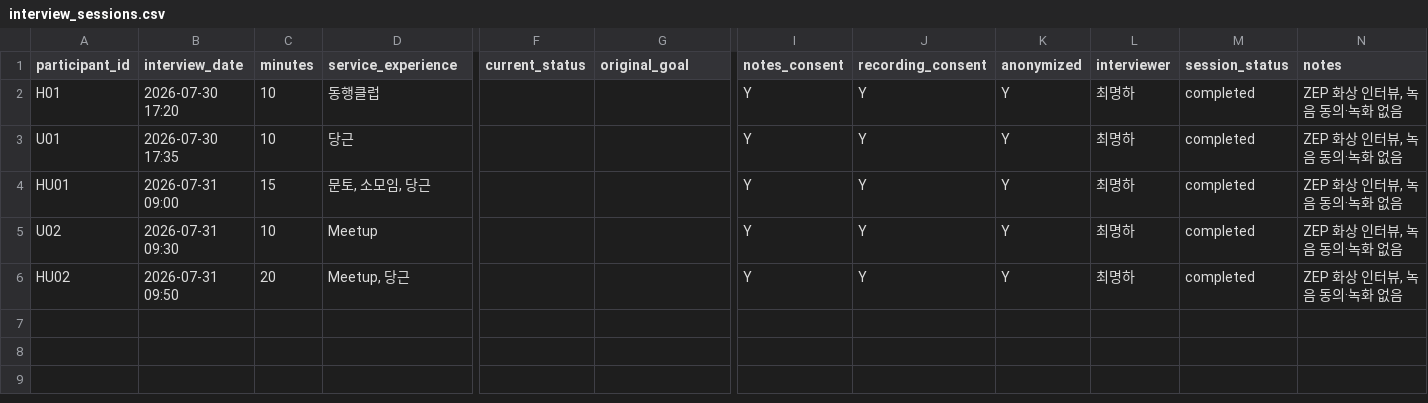
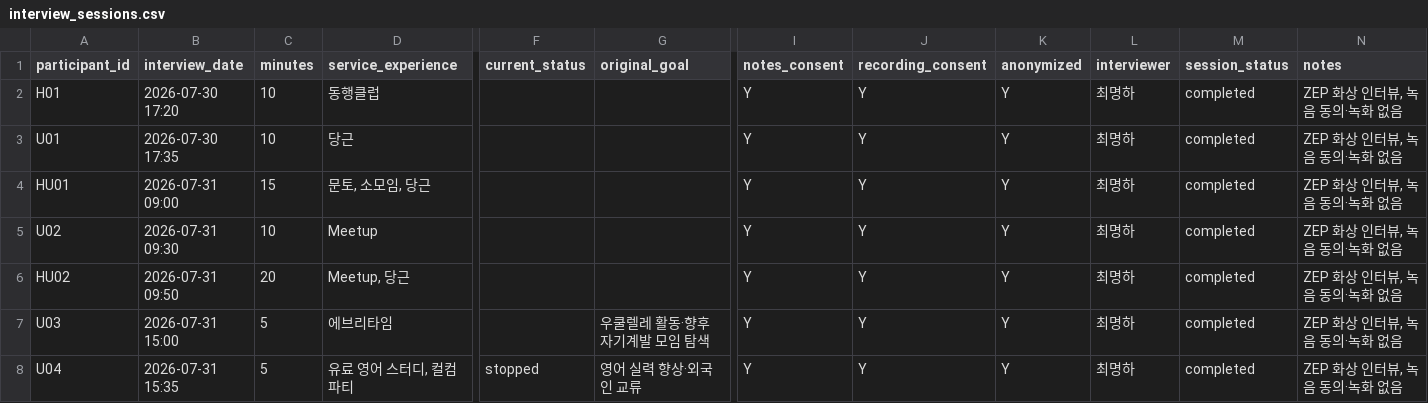
Before and after one commit to lunartown/munto-again, a CSV file: coursework/case-study/research/data/interviews/interview_sessions.csv, drawn as a sheet; only a part is shown, gaps mark what is left out; rows hold the shown columns only; the diff names each change by its address in the sheet, - before the commit and + after, or states it on an @@ line.

```diff
--- a/coursework/case-study/research/data/interviews/interview_sessions.csv
+++ b/coursework/case-study/research/data/interviews/interview_sessions.csv
+row 7: U03 | 2026-07-31 15:00 | 5 | 에브리타임 |  | 우쿨렐레 활동·향후 자기계발 모임 탐색 | Y | Y | Y | 최명하 | completed | ZEP 화상 인터뷰, 녹음 동의·녹화 없음
+row 8: U04 | 2026-07-31 15:35 | 5 | 유료 영어 스터디, 컬컴 파티 | stopped | 영어 실력 향상·외국인 교류 | Y | Y | Y | 최명하 | completed | ZEP 화상 인터뷰, 녹음 동의·녹화 없음
```
Also changed, not shown: coursework/case-study/research/data/listings/validation/munto_validation_sample_20.csv, 38 other files.
